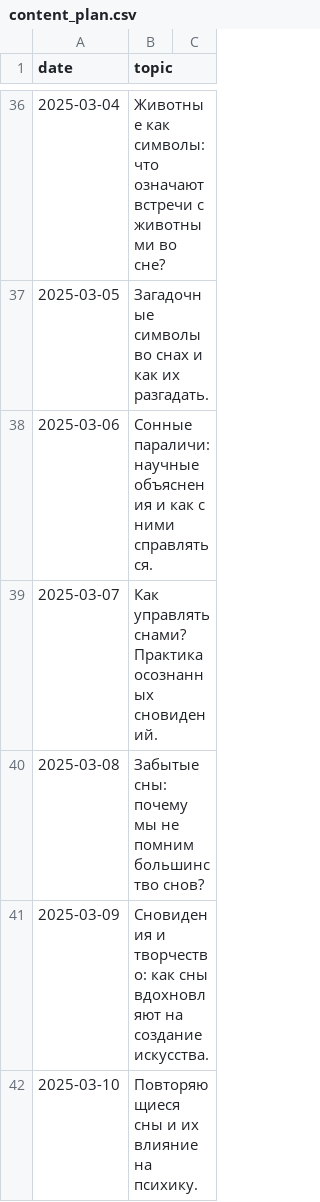
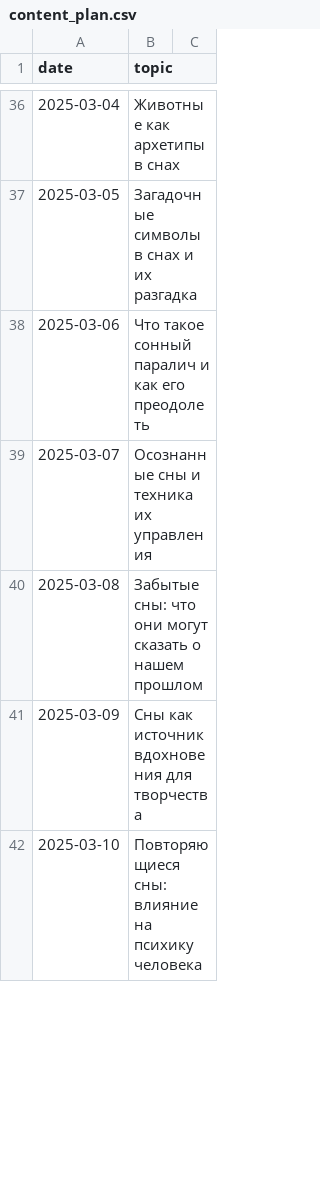
Before and after one commit to No1zilla/somniaai, a CSV file: content_plan.csv, drawn as a sheet; only a part is shown, gaps mark what is left out; the diff covers the shown part only.

```diff
--- a/content_plan.csv
+++ b/content_plan.csv
@@ -36,7 +36,7 @@ date,topic
-2025-03-04,Животные как символы: что означают встречи с животными во сне?
-2025-03-05,Загадочные символы во снах и как их разгадать.
-2025-03-06,Сонные параличи: научные объяснения и как с ними справляться.
-2025-03-07,Как управлять снами? Практика осознанных сновидений.
-2025-03-08,Забытые сны: почему мы не помним большинство снов?
-2025-03-09,Сновидения и творчество: как сны вдохновляют на создание искусства.
-2025-03-10,Повторяющиеся сны и их влияние на психику.
+2025-03-04,Животные как архетипы в снах
+2025-03-05,Загадочные символы в снах и их разгадка
+2025-03-06,Что такое сонный паралич и как его преодолеть
+2025-03-07,Осознанные сны и техника их управления
+2025-03-08,Забытые сны: что они могут сказать о нашем прошлом
+2025-03-09,Сны как источник вдохновения для творчества
+2025-03-10,Повторяющиеся сны: влияние на психику человека
```
Also changed, not shown: 10 added rows and 39 edited cells elsewhere in this file.
